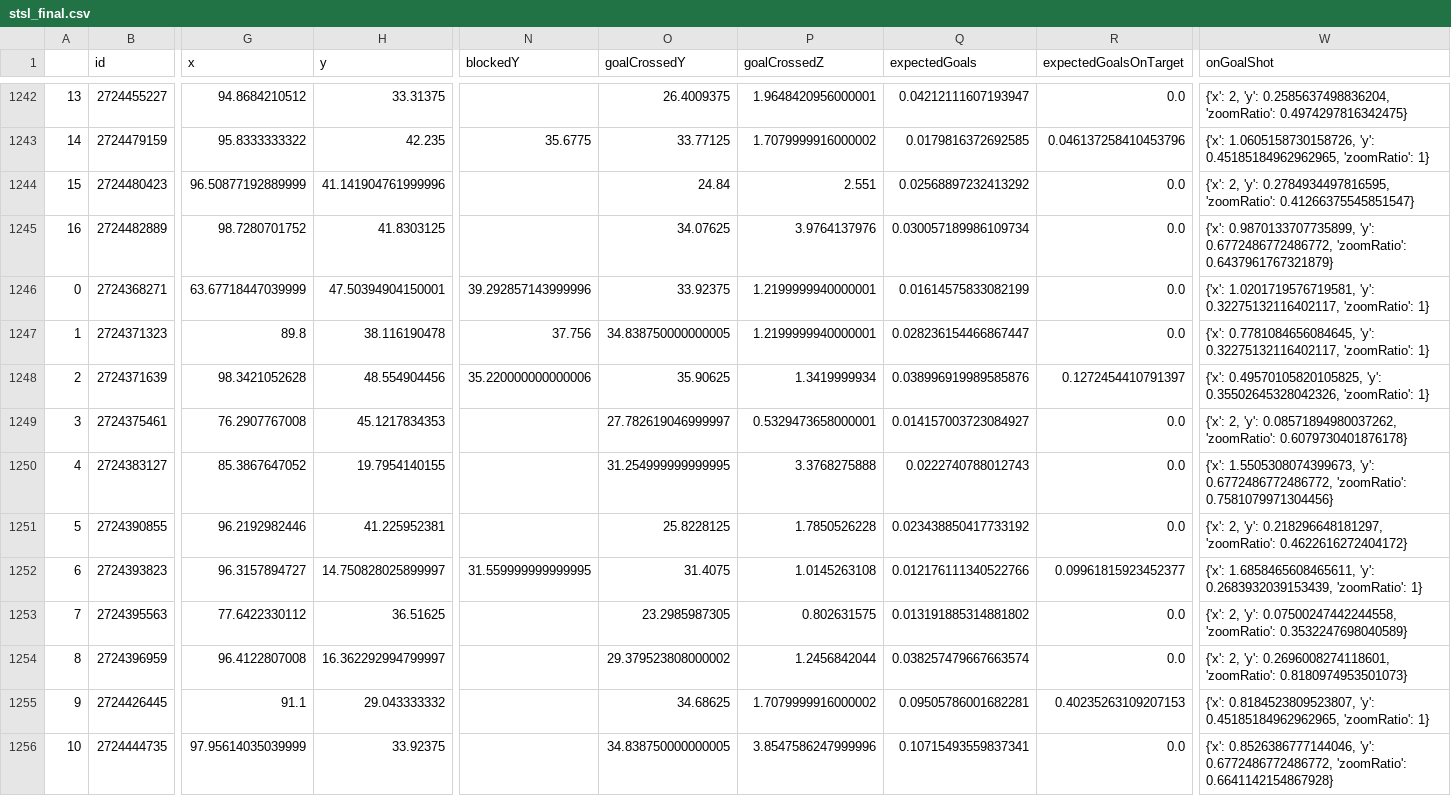
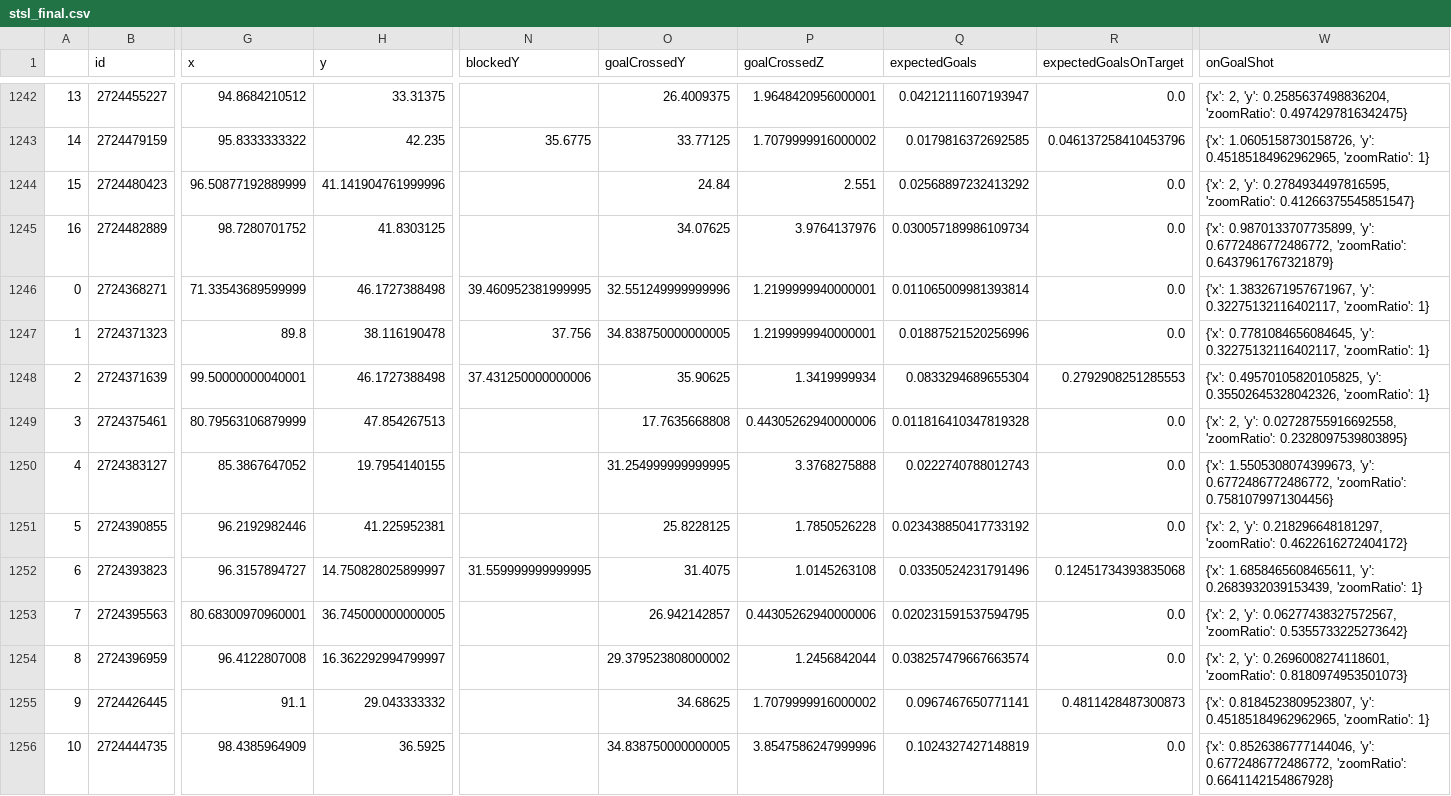
Before and after one commit to kovacs5/fotmob_csv, a CSV file: stsl_final.csv, drawn as a sheet; only a part is shown, gaps mark what is left out; the diff covers the shown part only; the diff names each change by its address in the sheet, - before the commit and + after, or states it on an @@ line.

```diff
--- a/stsl_final.csv
+++ b/stsl_final.csv
-G1246 (x): 63.67718447039999
+G1246 (x): 71.33543689599999
-H1246 (y): 47.50394904150001
+H1246 (y): 46.1727388498
-N1246 (blockedY): 39.292857143999996
+N1246 (blockedY): 39.460952381999995
-O1246 (goalCrossedY): 33.92375
+O1246 (goalCrossedY): 32.551249999999996
-Q1246 (expectedGoals): 0.01614575833082199
+Q1246 (expectedGoals): 0.011065009981393814
-W1246 (onGoalShot): {'x': 1.0201719576719581, 'y': 0.32275132116402117,…
+W1246 (onGoalShot): {'x': 1.3832671957671967, 'y': 0.32275132116402117,…
-Q1247 (expectedGoals): 0.028236154466867447
+Q1247 (expectedGoals): 0.01887521520256996
-G1248 (x): 98.3421052628
+G1248 (x): 99.50000000040001
-H1248 (y): 48.554904456
+H1248 (y): 46.1727388498
-N1248 (blockedY): 35.220000000000006
+N1248 (blockedY): 37.431250000000006
-Q1248 (expectedGoals): 0.038996919989585876
+Q1248 (expectedGoals): 0.0833294689655304
-R1248 (expectedGoalsOnTarget): 0.1272454410791397
+R1248 (expectedGoalsOnTarget): 0.2792908251285553
-G1249 (x): 76.2907767008
+G1249 (x): 80.79563106879999
-H1249 (y): 45.1217834353
+H1249 (y): 47.854267513
-O1249 (goalCrossedY): 27.782619046999997
+O1249 (goalCrossedY): 17.7635668808
-P1249 (goalCrossedZ): 0.5329473658000001
+P1249 (goalCrossedZ): 0.44305262940000006
-Q1249 (expectedGoals): 0.014157003723084927
+Q1249 (expectedGoals): 0.011816410347819328
-W1249 (onGoalShot): …2, 'y': 0.08571894980037262, 'zoomRatio': 0.6079730401876178}
+W1249 (onGoalShot): …2, 'y': 0.02728755916692558, 'zoomRatio': 0.2328097539803895}
-Q1252 (expectedGoals): 0.012176111340522766
+Q1252 (expectedGoals): 0.03350524231791496
-R1252 (expectedGoalsOnTarget): 0.09961815923452377
+R1252 (expectedGoalsOnTarget): 0.12451734393835068
-G1253 (x): 77.6422330112
+G1253 (x): 80.68300970960001
-H1253 (y): 36.51625
+H1253 (y): 36.745000000000005
-O1253 (goalCrossedY): 23.2985987305
+O1253 (goalCrossedY): 26.942142857
-P1253 (goalCrossedZ): 0.802631575
+P1253 (goalCrossedZ): 0.44305262940000006
-Q1253 (expectedGoals): 0.013191885314881802
+Q1253 (expectedGoals): 0.020231591537594795
-W1253 (onGoalShot): …2, 'y': 0.07500247442244558, 'zoomRatio': 0.3532247698040589}
+W1253 (onGoalShot): …2, 'y': 0.06277438327572567, 'zoomRatio': 0.5355733225273642}
-Q1255 (expectedGoals): 0.09505786001682281
+Q1255 (expectedGoals): 0.0967467650771141
-R1255 (expectedGoalsOnTarget): 0.40235263109207153
+R1255 (expectedGoalsOnTarget): 0.4811428487300873
-G1256 (x): 97.95614035039999
+G1256 (x): 98.4385964909
-H1256 (y): 33.92375
+H1256 (y): 36.5925
-Q1256 (expectedGoals): 0.10715493559837341
+Q1256 (expectedGoals): 0.1024327427148819
```
Also changed, not shown: 33 edited cells elsewhere in this file.
